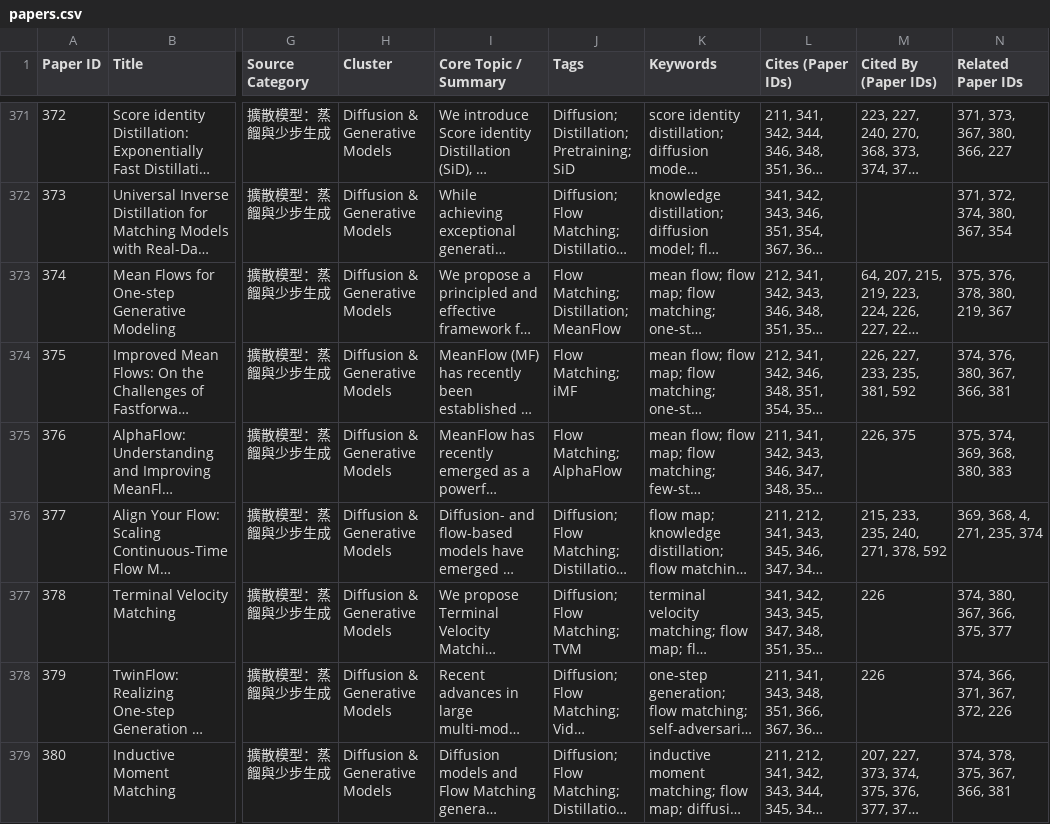
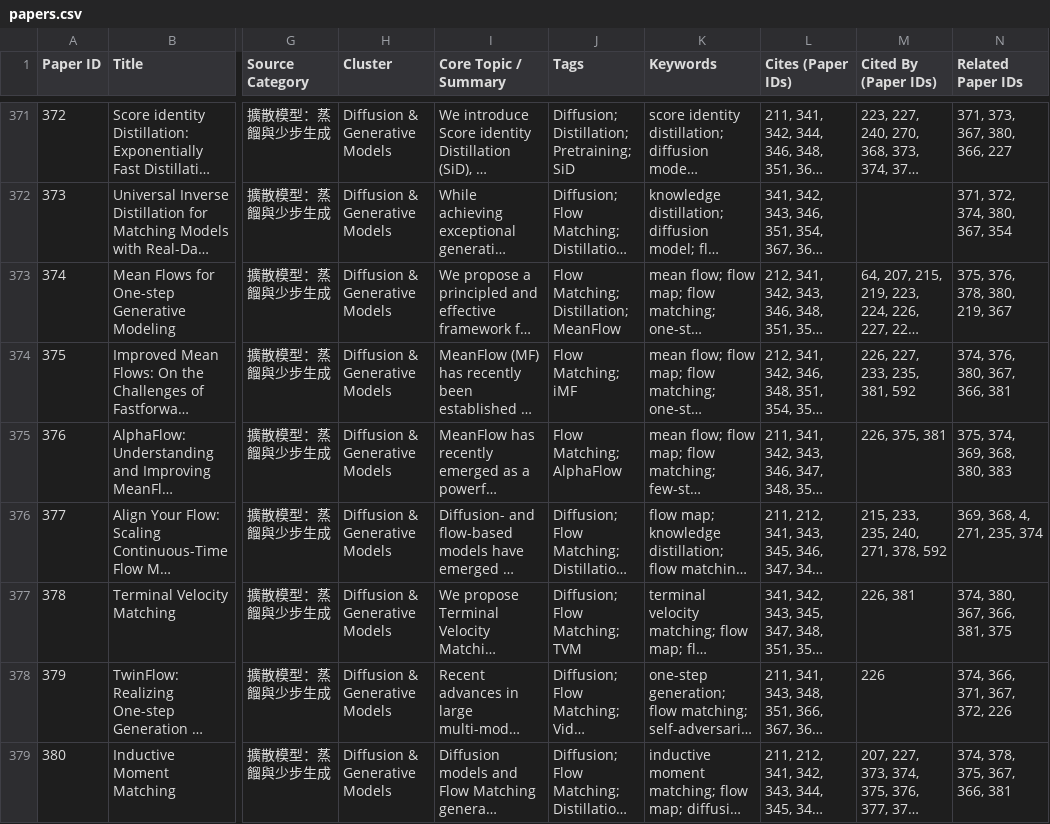
Before and after one commit to toonnyy8-notes/toonnyy8-notes.github.io, a CSV file: papers.csv, drawn as a sheet; only a part is shown, gaps mark what is left out; long unchanged cells end in …; the diff covers the shown part only; the diff names each change by its address in the sheet, - before the commit and + after, or states it on an @@ line.

```diff
--- a/papers.csv
+++ b/papers.csv
-M375 (Cited By (Paper IDs)): 226, 375
+M375 (Cited By (Paper IDs)): 226, 375, 381
-M377 (Cited By (Paper IDs)): 226
+M377 (Cited By (Paper IDs)): 226, 381
-N377 (Related Paper IDs): 374, 380, 367, 366, 375, 377
+N377 (Related Paper IDs): 374, 380, 367, 366, 381, 375
```
Also changed, not shown: 2 added rows and 5 edited cells elsewhere in this file, 8 other files.
